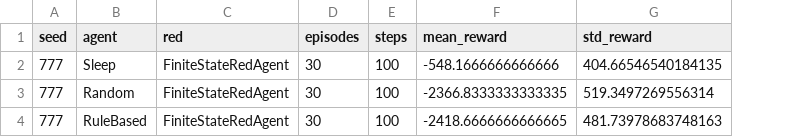
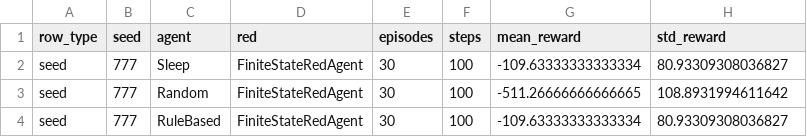
Before and after one commit to itsdeep-07/llm-marl-cyberdefense, a CSV file: results/tables/baselines_seed777.csv, drawn as a sheet; addresses are those after the commit; the diff names each change by its address in the sheet, - before the commit and + after, or states it on an @@ line.

```diff
--- a/results/tables/baselines_seed777.csv
+++ b/results/tables/baselines_seed777.csv
+column A (row_type), rows 2-4: all seed
-G2 (mean_reward): -548.1666666666666
+G2 (mean_reward): -109.63333333333334
-H2 (std_reward): 404.66546540184135
+H2 (std_reward): 80.93309308036827
-G3 (mean_reward): -2366.8333333333335
+G3 (mean_reward): -511.26666666666665
-H3 (std_reward): 519.3497269556314
+H3 (std_reward): 108.8931994611642
-G4 (mean_reward): -2418.6666666666665
+G4 (mean_reward): -109.63333333333334
-H4 (std_reward): 481.73978683748163
+H4 (std_reward): 80.93309308036827
```
Also changed, not shown: results/tables/baselines.csv, results/tables/baselines_seed101.csv, 4 other files.
